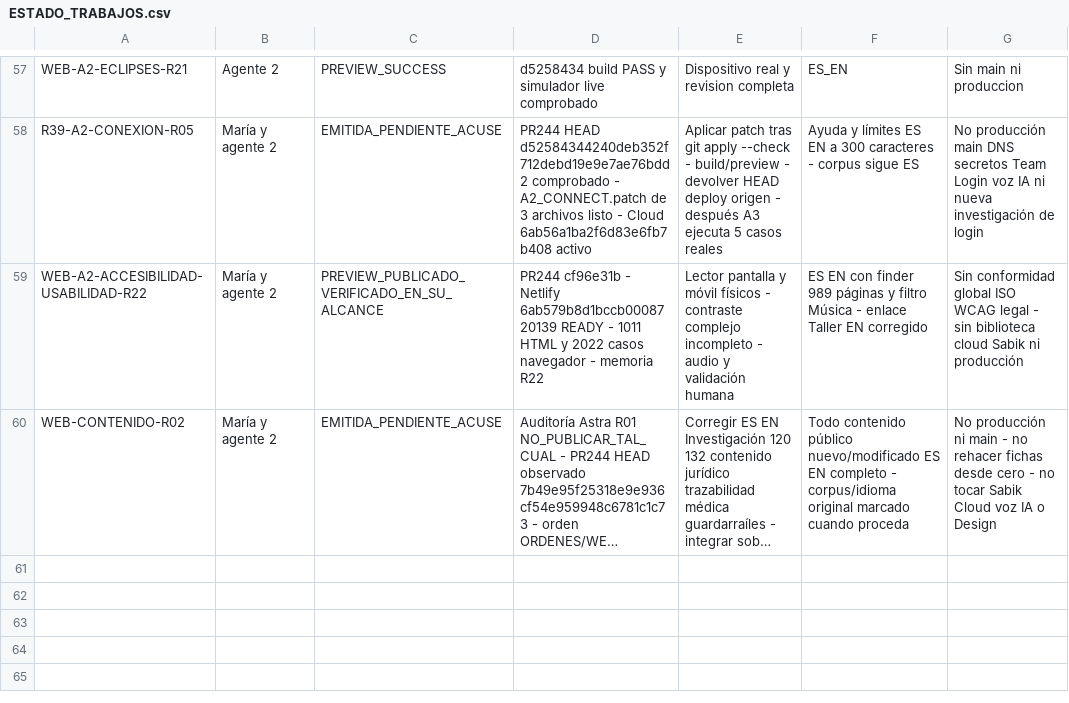
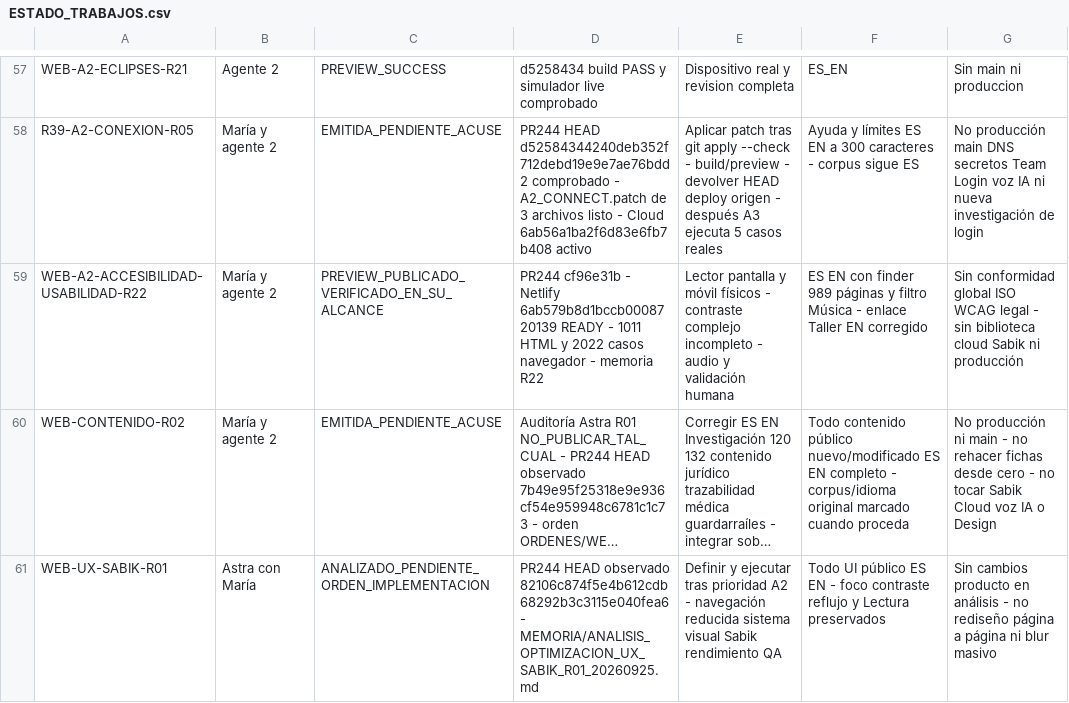
Before and after one commit to mruizwow-bit/irisgreen, a CSV file: COORDINACION_IRIS_GREEN/CONTROL/ESTADO_TRABAJOS.csv, drawn as a sheet; only a part is shown, gaps mark what is left out; long unchanged cells end in …; the diff names each change by its address in the sheet, - before the commit and + after, or states it on an @@ line.

Commit message:
control: register UX Sabik analysis R01

```diff
--- a/COORDINACION_IRIS_GREEN/CONTROL/ESTADO_TRABAJOS.csv
+++ b/COORDINACION_IRIS_GREEN/CONTROL/ESTADO_TRABAJOS.csv
+row 61: WEB-UX-SABIK-R01 | Astra con María | ANALIZADO_PENDIENTE_ORDEN_IMPLEMENTACION | PR244 HEAD observado 82106c874f5e4b612cdb68292b3c3115e040fea6 - MEMORIA/ANALISIS_OPTIMIZACION_UX_SABIK_R01_20260925.md | Definir y ejecutar tras prioridad A2 - navegación reducida sistema visual Sabik rendimiento QA | Todo UI público ES EN - foco contraste reflujo y Lectura preservados | Sin cambios producto en análisis - no rediseño página a página ni blur masivo
```
